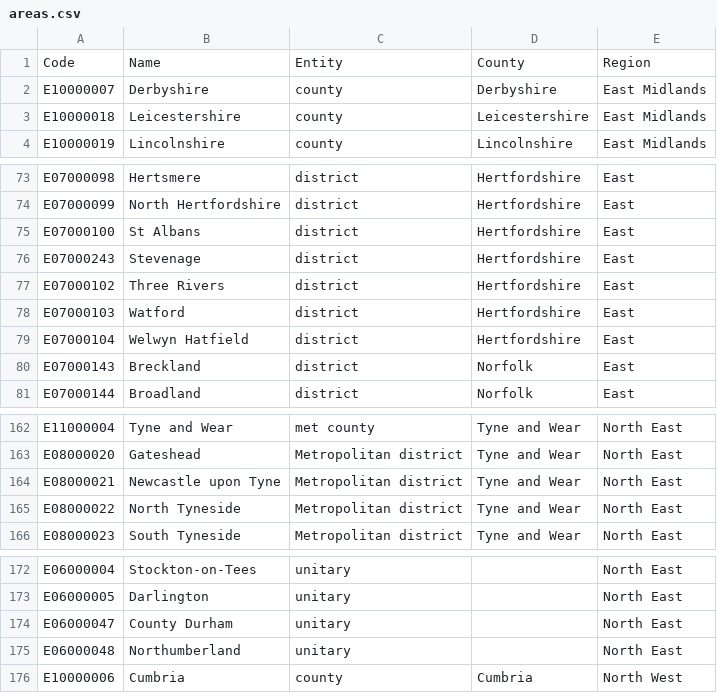
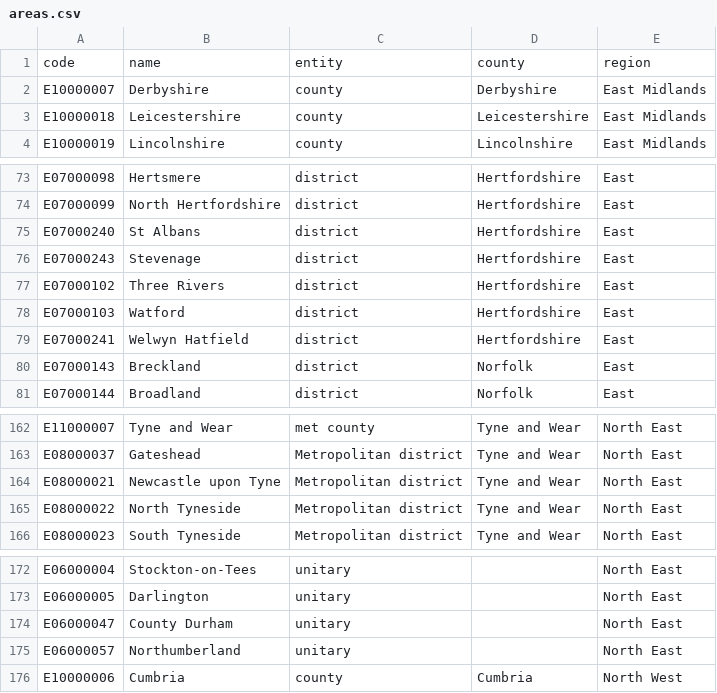
Before and after one commit to ONSdigital/Alpha, a CSV file: data/areas.csv, drawn as a sheet; only a part is shown, gaps mark what is left out; removed rows and columns are numbered as before the commit, all else as after; the diff covers the shown part only; the diff names each change by its address in the sheet, - before the commit and + after, or states it on an @@ line.

```diff
--- a/data/areas.csv
+++ b/data/areas.csv
-row 1: Code | Name | Entity | County | Region
+row 1: code | name | entity | county | region
-A75: E07000100
+A75: E07000240
-A79: E07000104
+A79: E07000241
-A162: E11000004
+A162: E11000007
-A163: E08000020
+A163: E08000037
-A175: E06000048
+A175: E06000057
```
Also changed, not shown: 27 edited cells elsewhere in this file, data/population.csv, data/pyramid.csv, 10 other files.
